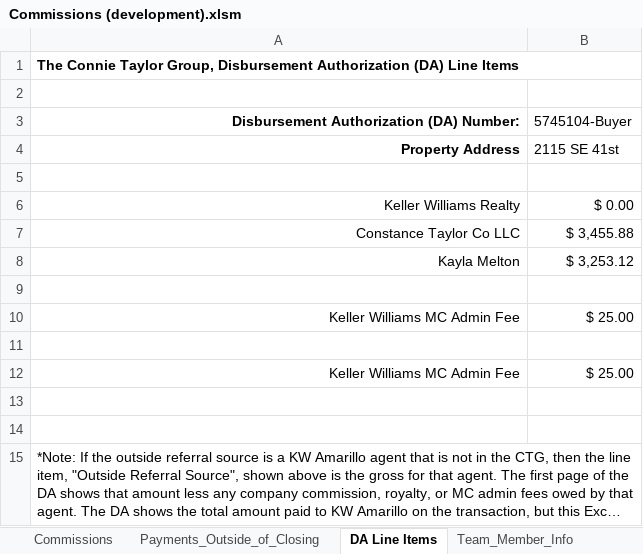
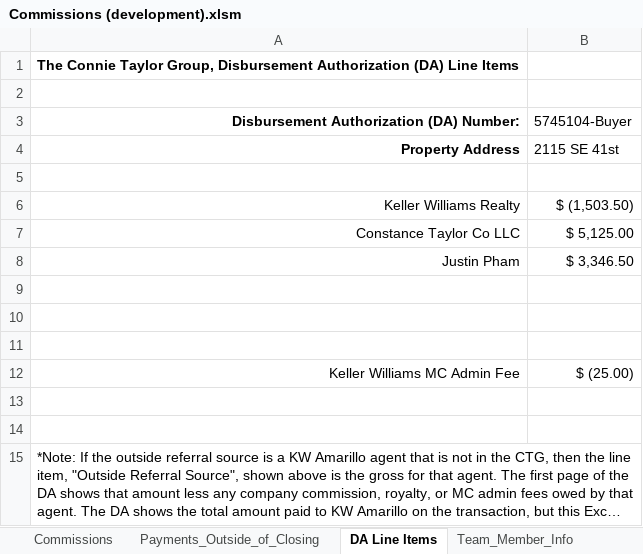
Before and after one commit to rltaylor79109/Commissions, an Excel workbook: Commissions (development).xlsm, sheet DA Line Items, drawn as a sheet; long unchanged cells end in …; values as stored, in another font and other column widths than the file's, no borders; removed rows and columns are numbered as before the commit, all else as after; the diff names each change by its address in the sheet, - before the commit and + after, or states it on an @@ line.

```diff
--- a/Commissions (development).xlsm (sheet DA Line Items)
+++ b/Commissions (development).xlsm (sheet DA Line Items)
-A1:B1 merged
-B6 (5745104-Buyer): $ 0.00
+B6 (5745104-Buyer): $ (1,503.50)
-B7 (5745104-Buyer): $ 3,455.88
+B7 (5745104-Buyer): $ 5,125.00
-row 8: Kayla Melton | $ 3,253.12
+row 8: Justin Pham | $ 3,346.50
-row 10: Keller Williams MC Admin Fee | $ 25.00
+row 11: (empty)
-B12 (5745104-Buyer): $ 25.00
+B12 (5745104-Buyer): $ (25.00)
```
Also changed, not shown: sheet Commissions, sheet Payments_Outside_of_Closing, sheet Team_Member_Info, other sheet tabs, formulas that keep their value, hidden cells.
